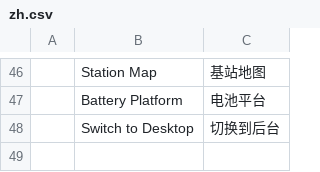
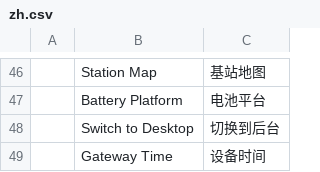
Before and after one commit to viccom/sskl_webui, a CSV file: sskl_webui/translations/zh.csv, drawn as a sheet; only a part is shown, gaps mark what is left out; the diff names each change by its address in the sheet, - before the commit and + after, or states it on an @@ line.

```diff
--- a/sskl_webui/translations/zh.csv
+++ b/sskl_webui/translations/zh.csv
+row 49:  | Gateway Time | 设备时间
```
Also changed, not shown: 4 other files.
